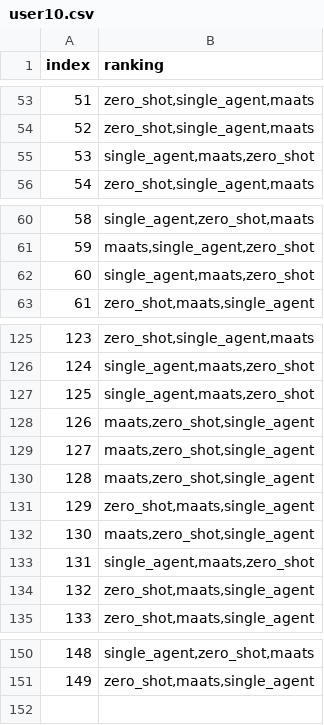
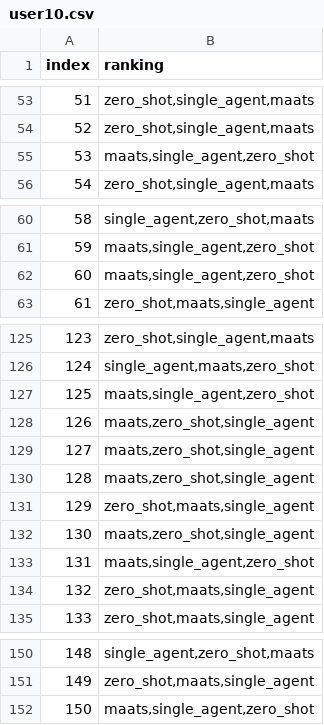
Before and after one commit to iamgeorge/translation_ranking, a CSV file: BackEnd/user_logs/user10.csv, drawn as a sheet; only a part is shown, gaps mark what is left out; removed rows and columns are numbered as before the commit, all else as after; the diff covers the shown part only; the diff names each change by its address in the sheet, - before the commit and + after, or states it on an @@ line.

```diff
--- a/BackEnd/user_logs/user10.csv
+++ b/BackEnd/user_logs/user10.csv
-row 55: 53 | single_agent,maats,zero_shot
+row 55: 53 | maats,single_agent,zero_shot
-row 62: 60 | single_agent,maats,zero_shot
+row 62: 60 | maats,single_agent,zero_shot
-row 127: 125 | single_agent,maats,zero_shot
+row 127: 125 | maats,single_agent,zero_shot
-row 133: 131 | single_agent,maats,zero_shot
+row 133: 131 | maats,single_agent,zero_shot
+row 152: 150 | maats,single_agent,zero_shot
```
Also changed, not shown: 8 added rows, 8 removed rows and row numbers in column A elsewhere in this file, BackEnd/user_logs/shirley.csv, BackEnd/user_logs/user1.csv, 20 other files.
